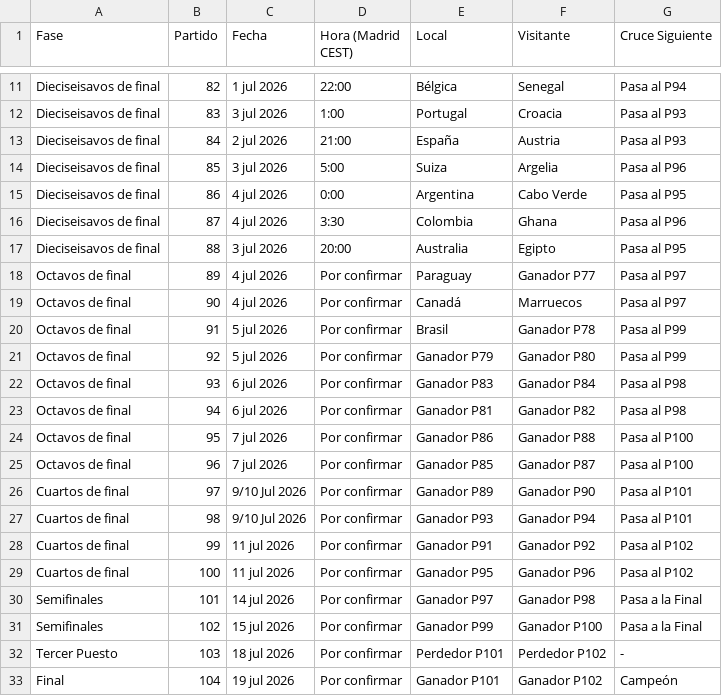
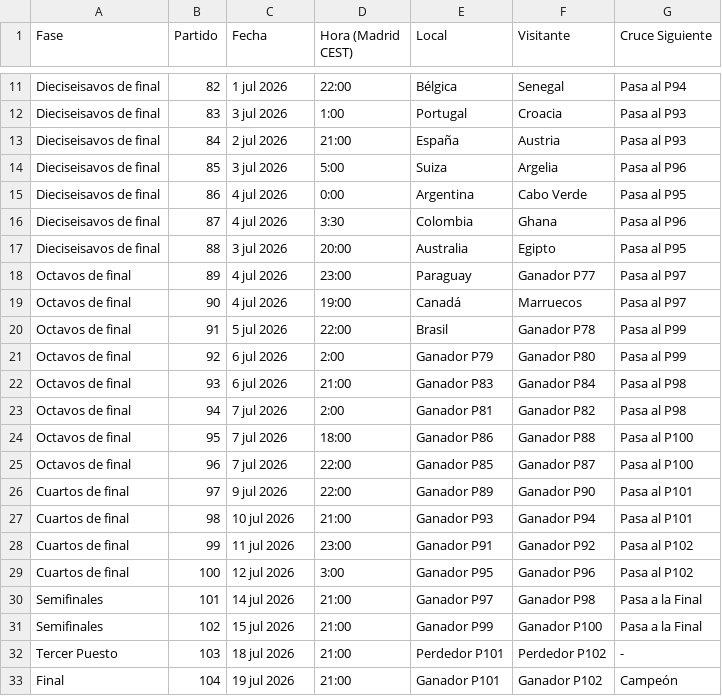
Before and after one commit to prbogeat/mundial, a CSV file: Calendario Eliminatorias Mundial 2026.csv, drawn as a sheet; only a part is shown, gaps mark what is left out.

Commit message:
feat: actualizar calendario y cuadro de eliminatorias 2026

```diff
--- a/Calendario Eliminatorias Mundial 2026.csv
+++ b/Calendario Eliminatorias Mundial 2026.csv
@@ -17,17 +17,17 @@ Dieciseisavos de final,87,4 jul 2026,3:30,Colombia,Ghana,Pasa al P96
 Dieciseisavos de final,88,3 jul 2026,20:00,Australia,Egipto,Pasa al P95
-Octavos de final,89,4 jul 2026,Por confirmar,Paraguay,Ganador P77,Pasa al P97
-Octavos de final,90,4 jul 2026,Por confirmar,Canadá,Marruecos,Pasa al P97
-Octavos de final,91,5 jul 2026,Por confirmar,Brasil,Ganador P78,Pasa al P99
-Octavos de final,92,5 jul 2026,Por confirmar,Ganador P79,Ganador P80,Pasa al P99
-Octavos de final,93,6 jul 2026,Por confirmar,Ganador P83,Ganador P84,Pasa al P98
-Octavos de final,94,6 jul 2026,Por confirmar,Ganador P81,Ganador P82,Pasa al P98
-Octavos de final,95,7 jul 2026,Por confirmar,Ganador P86,Ganador P88,Pasa al P100
-Octavos de final,96,7 jul 2026,Por confirmar,Ganador P85,Ganador P87,Pasa al P100
-Cuartos de final,97,9/10 Jul 2026,Por confirmar,Ganador P89,Ganador P90,Pasa al P101
-Cuartos de final,98,9/10 Jul 2026,Por confirmar,Ganador P93,Ganador P94,Pasa al P101
-Cuartos de final,99,11 jul 2026,Por confirmar,Ganador P91,Ganador P92,Pasa al P102
-Cuartos de final,100,11 jul 2026,Por confirmar,Ganador P95,Ganador P96,Pasa al P102
-Semifinales,101,14 jul 2026,Por confirmar,Ganador P97,Ganador P98,Pasa a la Final
-Semifinales,102,15 jul 2026,Por confirmar,Ganador P99,Ganador P100,Pasa a la Final
-Tercer Puesto,103,18 jul 2026,Por confirmar,Perdedor P101,Perdedor P102,-
-Final,104,19 jul 2026,Por confirmar,Ganador P101,Ganador P102,Campeón
+Octavos de final,89,4 jul 2026,23:00,Paraguay,Ganador P77,Pasa al P97
+Octavos de final,90,4 jul 2026,19:00,Canadá,Marruecos,Pasa al P97
+Octavos de final,91,5 jul 2026,22:00,Brasil,Ganador P78,Pasa al P99
+Octavos de final,92,6 jul 2026,2:00,Ganador P79,Ganador P80,Pasa al P99
+Octavos de final,93,6 jul 2026,21:00,Ganador P83,Ganador P84,Pasa al P98
+Octavos de final,94,7 jul 2026,2:00,Ganador P81,Ganador P82,Pasa al P98
+Octavos de final,95,7 jul 2026,18:00,Ganador P86,Ganador P88,Pasa al P100
+Octavos de final,96,7 jul 2026,22:00,Ganador P85,Ganador P87,Pasa al P100
+Cuartos de final,97,9 jul 2026,22:00,Ganador P89,Ganador P90,Pasa al P101
+Cuartos de final,98,10 jul 2026,21:00,Ganador P93,Ganador P94,Pasa al P101
+Cuartos de final,99,11 jul 2026,23:00,Ganador P91,Ganador P92,Pasa al P102
+Cuartos de final,100,12 jul 2026,3:00,Ganador P95,Ganador P96,Pasa al P102
+Semifinales,101,14 jul 2026,21:00,Ganador P97,Ganador P98,Pasa a la Final
+Semifinales,102,15 jul 2026,21:00,Ganador P99,Ganador P100,Pasa a la Final
+Tercer Puesto,103,18 jul 2026,21:00,Perdedor P101,Perdedor P102,-
+Final,104,19 jul 2026,21:00,Ganador P101,Ganador P102,Campeón
```
Also changed, not shown: 1 other file.
